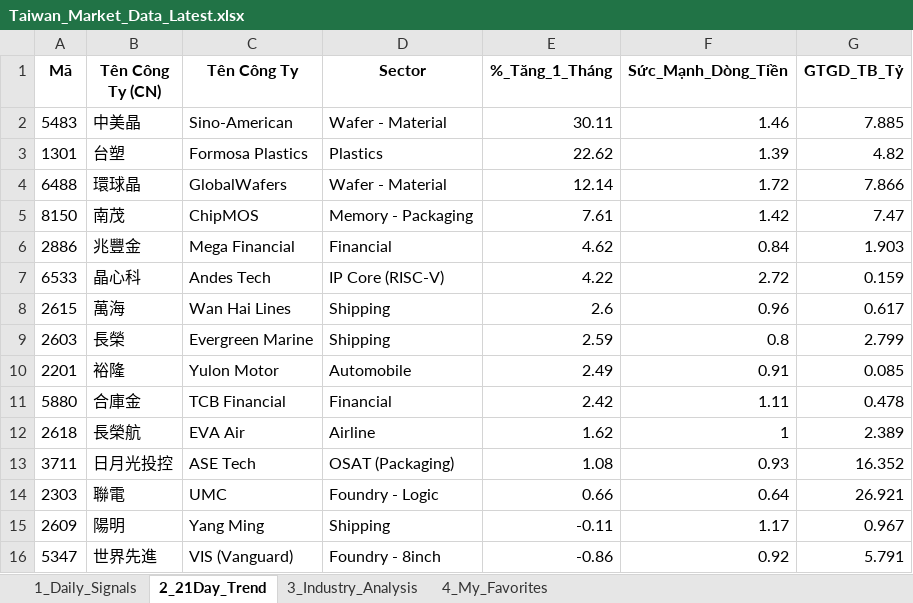
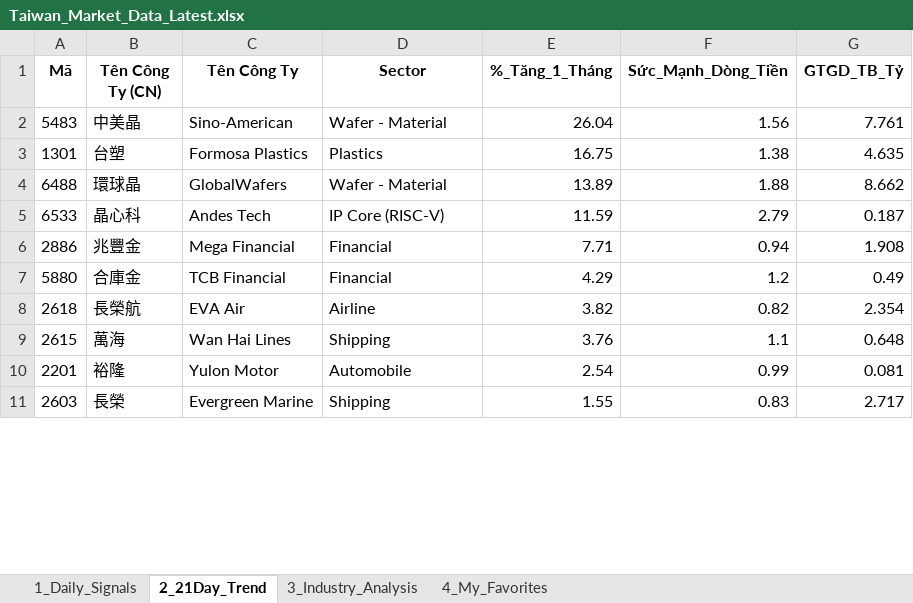
Before and after one commit to chipmoon/dashboard-tw, an Excel workbook: Taiwan_Market_Data_Latest.xlsx, sheet 2_21Day_Trend, drawn as a sheet; only a part is shown; values as stored, in another font and other column widths than the file's, no borders; removed rows and columns are numbered as before the commit, all else as after; the diff covers the shown part only; the diff names each change by its address in the sheet, - before the commit and + after, or states it on an @@ line.

```diff
--- a/Taiwan_Market_Data_Latest.xlsx (sheet 2_21Day_Trend)
+++ b/Taiwan_Market_Data_Latest.xlsx (sheet 2_21Day_Trend)
-E2 (%_Tăng_1_Tháng): 30.11
+E2 (%_Tăng_1_Tháng): 26.04
-F2 (Sức_Mạnh_Dòng_Tiền): 1.46
+F2 (Sức_Mạnh_Dòng_Tiền): 1.56
-G2 (GTGD_TB_Tỷ): 7.885
+G2 (GTGD_TB_Tỷ): 7.761
-E3 (%_Tăng_1_Tháng): 22.62
+E3 (%_Tăng_1_Tháng): 16.75
-F3 (Sức_Mạnh_Dòng_Tiền): 1.39
+F3 (Sức_Mạnh_Dòng_Tiền): 1.38
-G3 (GTGD_TB_Tỷ): 4.82
+G3 (GTGD_TB_Tỷ): 4.635
-E4 (%_Tăng_1_Tháng): 12.14
+E4 (%_Tăng_1_Tháng): 13.89
-F4 (Sức_Mạnh_Dòng_Tiền): 1.72
+F4 (Sức_Mạnh_Dòng_Tiền): 1.88
-G4 (GTGD_TB_Tỷ): 7.866
+G4 (GTGD_TB_Tỷ): 8.662
-row 5: 8150 | 南茂 | ChipMOS | Memory - Packaging | 7.61 | 1.42 | 7.47
-row 6: 2886 | 兆豐金 | Mega Financial | Financial | 4.62 | 0.84 | 1.903
-E5 (%_Tăng_1_Tháng): 4.22
+E5 (%_Tăng_1_Tháng): 11.59
-F5 (Sức_Mạnh_Dòng_Tiền): 2.72
+F5 (Sức_Mạnh_Dòng_Tiền): 2.79
-G5 (GTGD_TB_Tỷ): 0.159
+G5 (GTGD_TB_Tỷ): 0.187
-row 8: 2615 | 萬海 | Wan Hai Lines | Shipping | 2.6 | 0.96 | 0.617
-row 9: 2603 | 長榮 | Evergreen Marine | Shipping | 2.59 | 0.8 | 2.799
-row 10: 2201 | 裕隆 | Yulon Motor | Automobile | 2.49 | 0.91 | 0.085
+row 6: 2886 | 兆豐金 | Mega Financial | Financial | 7.71 | 0.94 | 1.908
-E7 (%_Tăng_1_Tháng): 2.42
+E7 (%_Tăng_1_Tháng): 4.29
-F7 (Sức_Mạnh_Dòng_Tiền): 1.11
+F7 (Sức_Mạnh_Dòng_Tiền): 1.2
-G7 (GTGD_TB_Tỷ): 0.478
+G7 (GTGD_TB_Tỷ): 0.49
-E8 (%_Tăng_1_Tháng): 1.62
+E8 (%_Tăng_1_Tháng): 3.82
-F8 (Sức_Mạnh_Dòng_Tiền): 1
+F8 (Sức_Mạnh_Dòng_Tiền): 0.82
-G8 (GTGD_TB_Tỷ): 2.389
+G8 (GTGD_TB_Tỷ): 2.354
-row 13: 3711 | 日月光投控 | ASE Tech | OSAT (Packaging) | 1.08 | 0.93 | 16.352
-row 14: 2303 | 聯電 | UMC | Foundry - Logic | 0.66 | 0.64 | 26.921
-row 15: 2609 | 陽明 | Yang Ming | Shipping | -0.11 | 1.17 | 0.967
-row 16: 5347 | 世界先進 | VIS (Vanguard) | Foundry - 8inch | -0.86 | 0.92 | 5.791
+row 9: 2615 | 萬海 | Wan Hai Lines | Shipping | 3.76 | 1.1 | 0.648
+row 10: 2201 | 裕隆 | Yulon Motor | Automobile | 2.54 | 0.99 | 0.081
+row 11: 2603 | 長榮 | Evergreen Marine | Shipping | 1.55 | 0.83 | 2.717
```
Also changed, not shown: 22 added rows, 17 removed rows and 56 edited cells elsewhere in this sheet, sheet 1_Daily_Signals, sheet 3_Industry_Analysis, sheet 4_My_Favorites.
